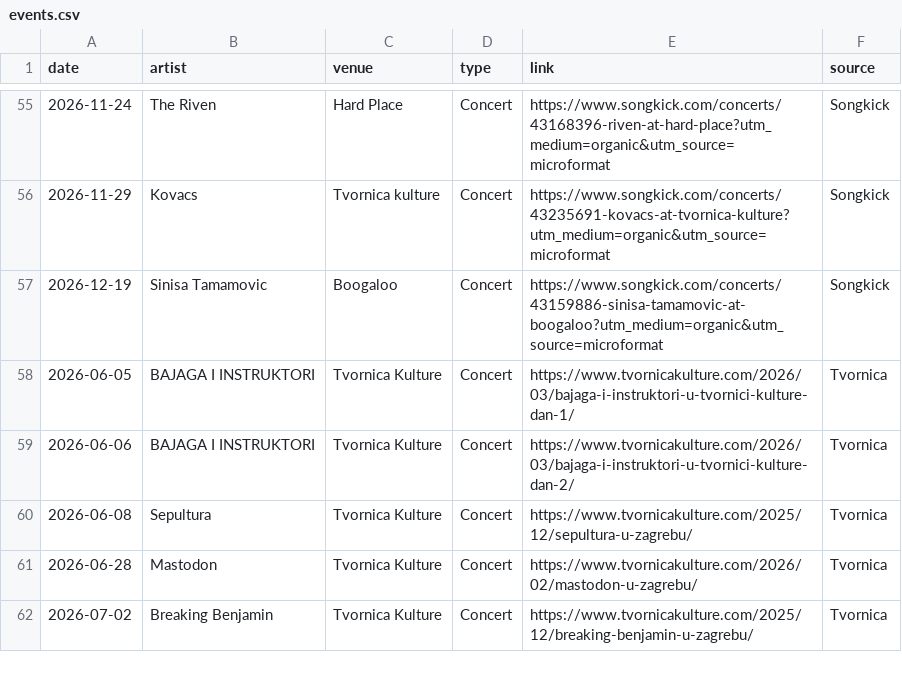
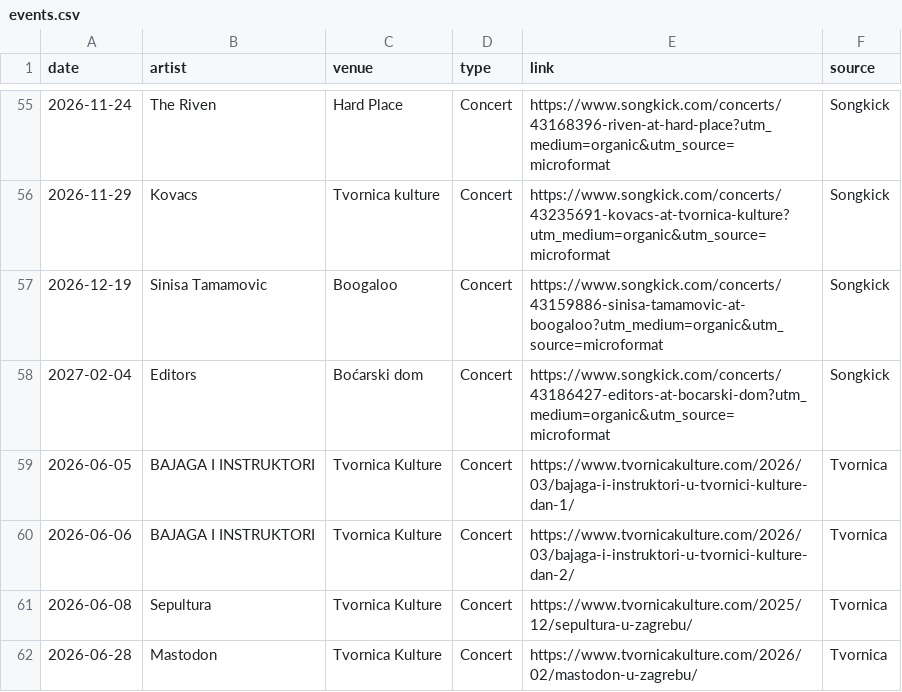
Before and after one commit to Marcellus12/zg_concerts, a CSV file: events.csv, drawn as a sheet; only a part is shown, gaps mark what is left out; the shorter side is filled out with more unchanged rows; the diff names each change by its address in the sheet, - before the commit and + after, or states it on an @@ line.

```diff
--- a/events.csv
+++ b/events.csv
+row 58: 2027-02-04 | Editors | Boćarski dom | Concert | https://www.songkick.com/concerts/43186427-editors-at-bocarski-dom?utm_medium=organic&utm_source=microformat | Songkick
```
Also changed, not shown: 2 other files.
